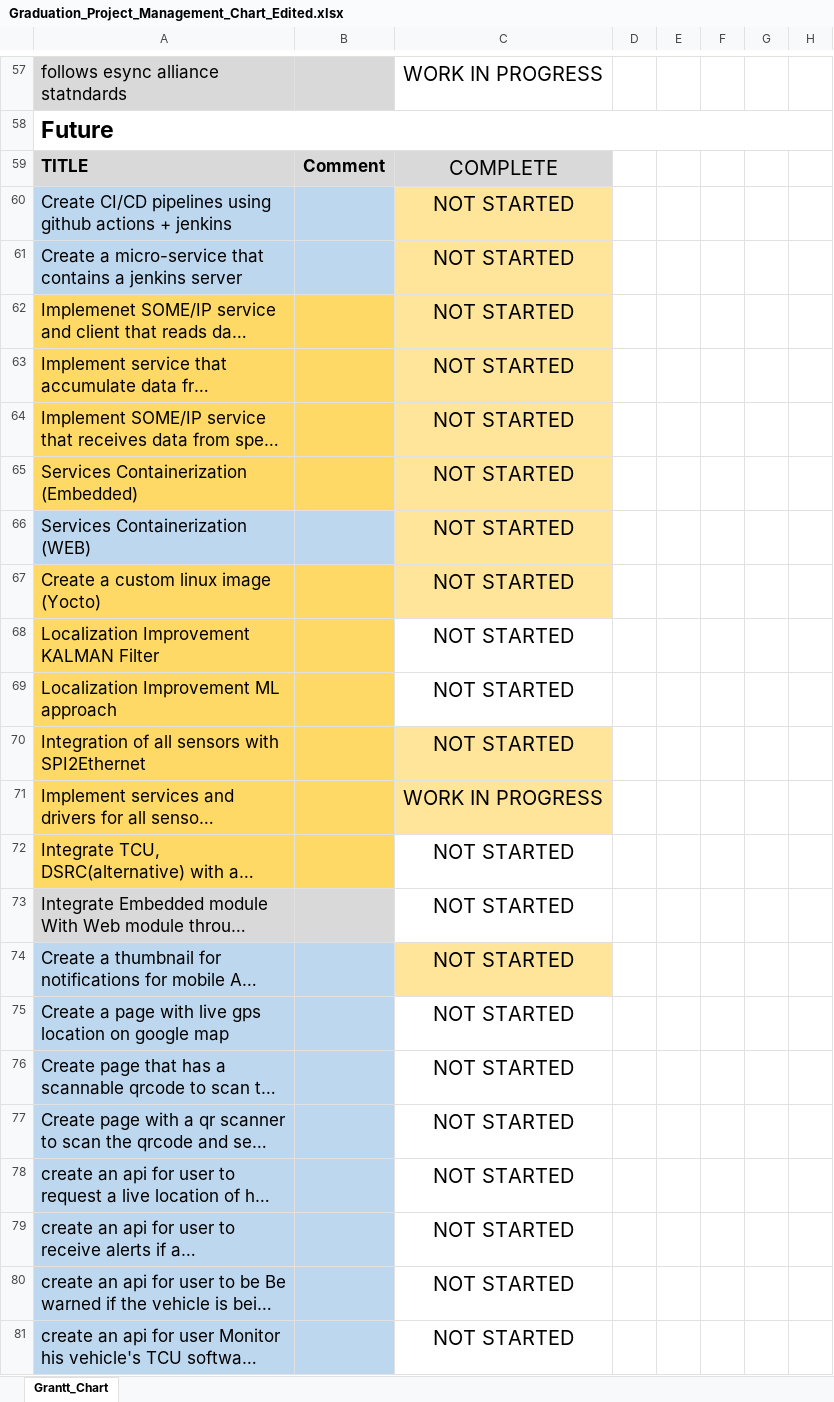
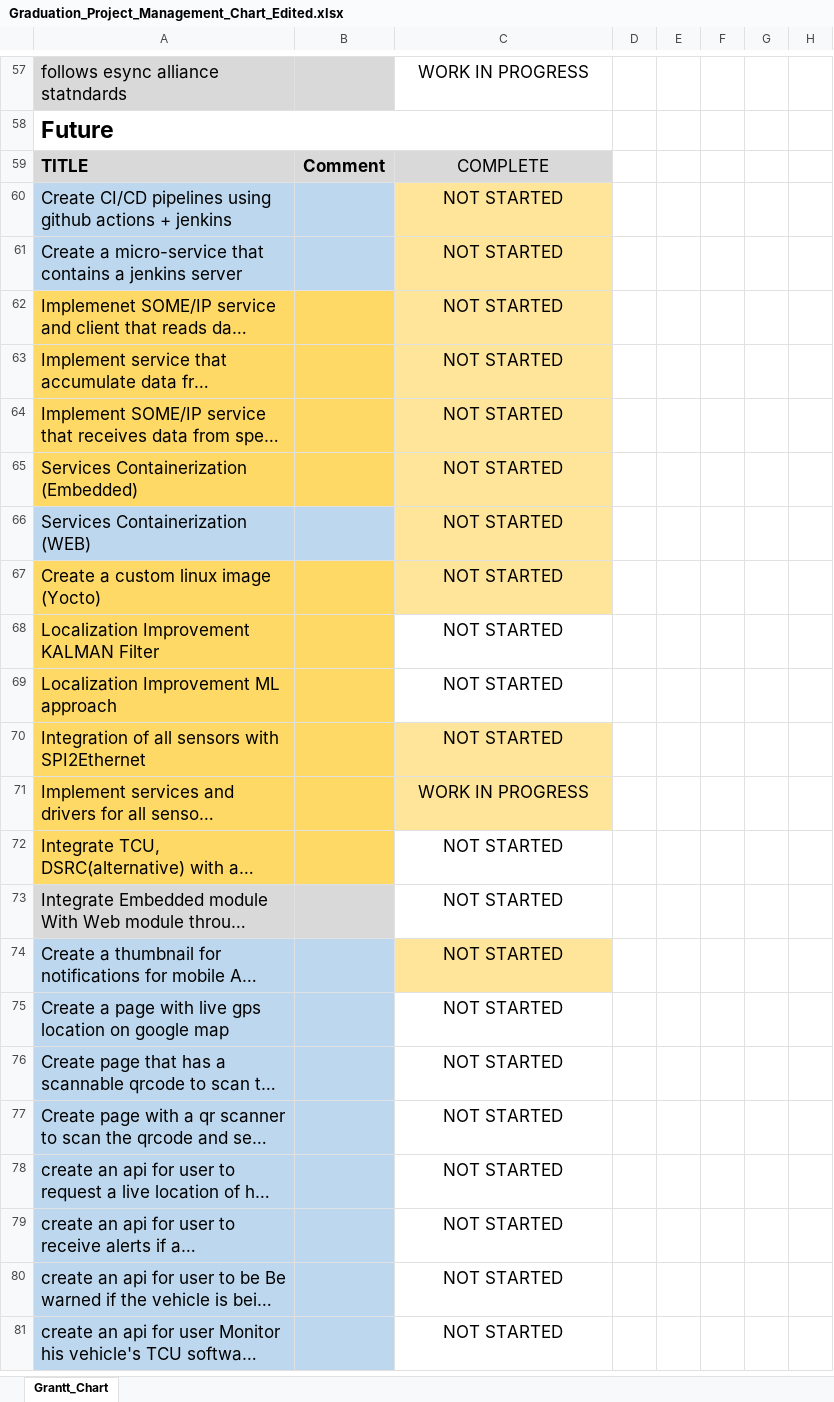
Before and after one commit to Vehicle-Telematics-Control-Unit/Documents, an Excel workbook: Paper work/Graduation_Project_Management_Chart_Edited.xlsx, sheet Grantt_Chart, drawn as a sheet; only a part is shown, gaps mark what is left out; long unchanged cells end in …; values as stored, in another font and other column widths than the file's, no borders; conditional formats not drawn; the diff covers the shown part only; the diff names each change by its address in the sheet, - before the commit and + after, or states it on an @@ line.

```diff
--- a/Paper work/Graduation_Project_Management_Chart_Edited.xlsx (sheet Grantt_Chart)
+++ b/Paper work/Graduation_Project_Management_Chart_Edited.xlsx (sheet Grantt_Chart)
@@ C57 text size: smaller @@
-A58:H58 merged
+A58:C58 merged
@@ C59:C81 text size: smaller @@
```
Also changed, not shown: 1 edited cell, cell formats and merged cells elsewhere in this sheet, 1 other file.
